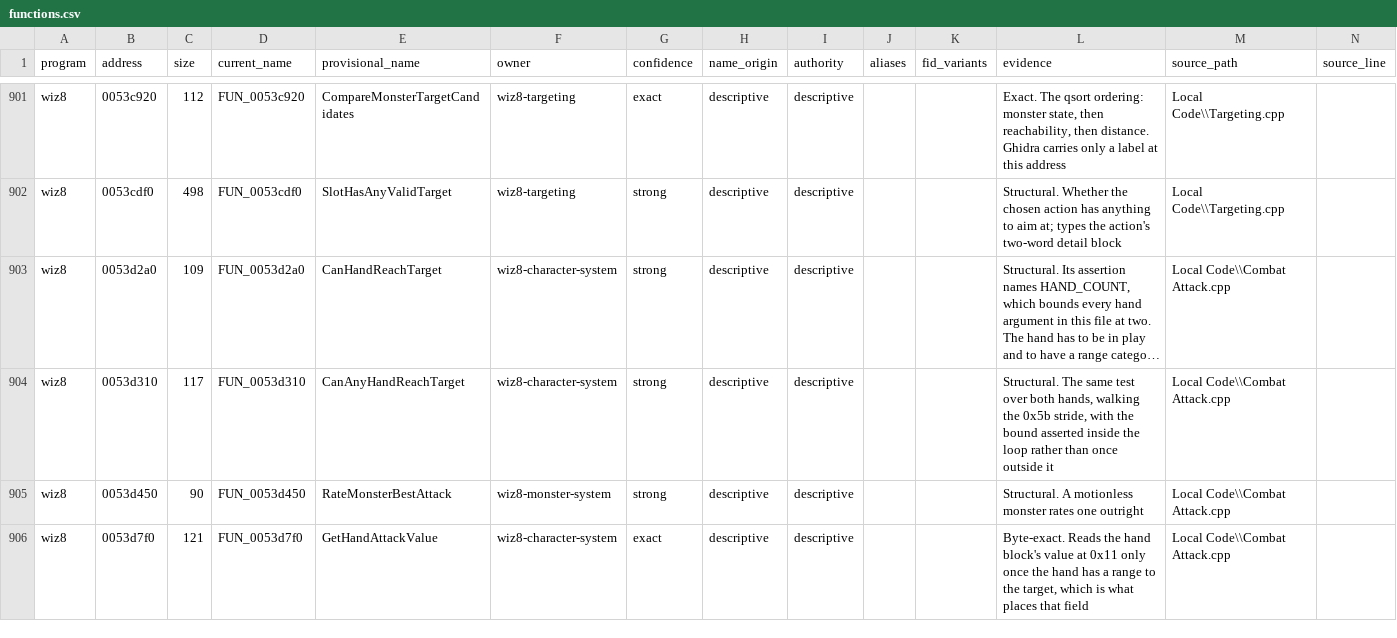
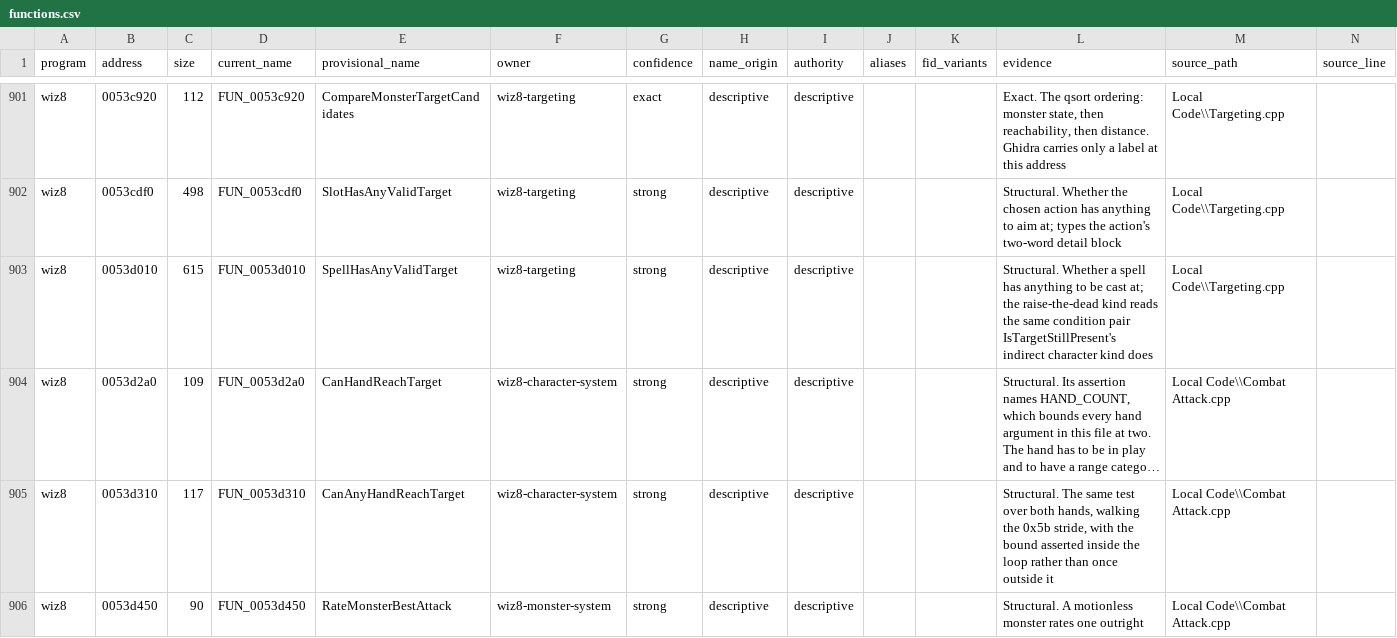
Before and after one commit to agluszak/wizardry-8-decomp, a CSV file: evidence/reviewed/wiz8/functions.csv, drawn as a sheet; only a part is shown, gaps mark what is left out; the shorter side is filled out with more unchanged rows; long unchanged cells end in …; rows hold the shown columns only; the diff names each change by its address in the sheet, - before the commit and + after, or states it on an @@ line.

```diff
--- a/evidence/reviewed/wiz8/functions.csv
+++ b/evidence/reviewed/wiz8/functions.csv
+row 903: wiz8 | 0053d010 | 615 | FUN_0053d010 | SpellHasAnyValidTarget | wiz8-targeting | strong | descriptive | descriptive |  |  | Structural. Whether a spell has anything to be cast at; the raise-the-dead kind reads the same condition pair IsTargetStillPresent's indirect character kind does | Local Code\\Targeting.cpp
```
Also changed, not shown: config/reccmp/wiz8-gameplay-boundaries.csv, 1 other file.
